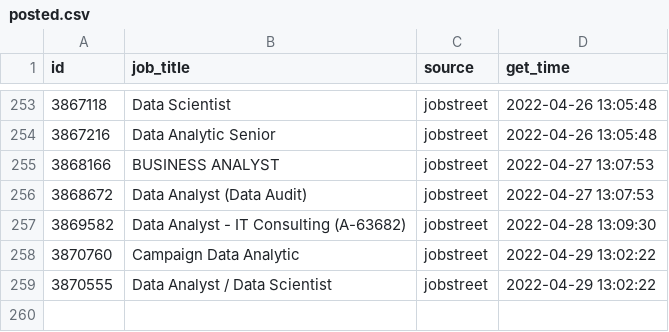
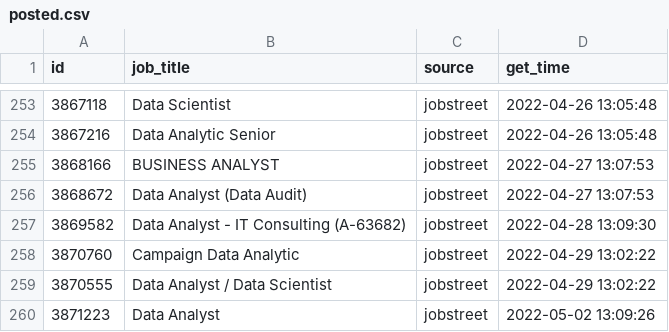
Before and after one commit to akherlan/jobvacancy, a CSV file: output/posted.csv, drawn as a sheet; only a part is shown, gaps mark what is left out.

```diff
--- a/output/posted.csv
+++ b/output/posted.csv
@@ -259 +259,2 @@
 "3870555","Data Analyst / Data Scientist","jobstreet",2022-04-29 13:02:22
+"3871223","Data Analyst","jobstreet",2022-05-02 13:09:26
```
Also changed, not shown: output/scraped.csv.
